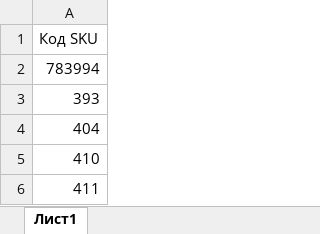
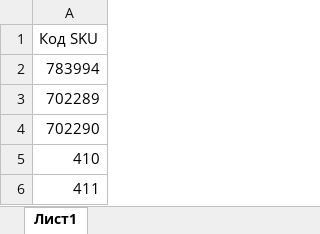
Before and after one commit to ds-ru/Parser_Globus, an Excel workbook: sku_ids.xlsx, sheet Лист1, drawn as a sheet; only a part is shown; values as stored, in another font and other column widths than the file's, no borders; the diff names each change by its address in the sheet, - before the commit and + after, or states it on an @@ line.

```diff
--- a/sku_ids.xlsx (sheet Лист1)
+++ b/sku_ids.xlsx (sheet Лист1)
-A3: 393
+A3: 702289
-A4: 404
+A4: 702290
```
Also changed, not shown: 1 other file.
